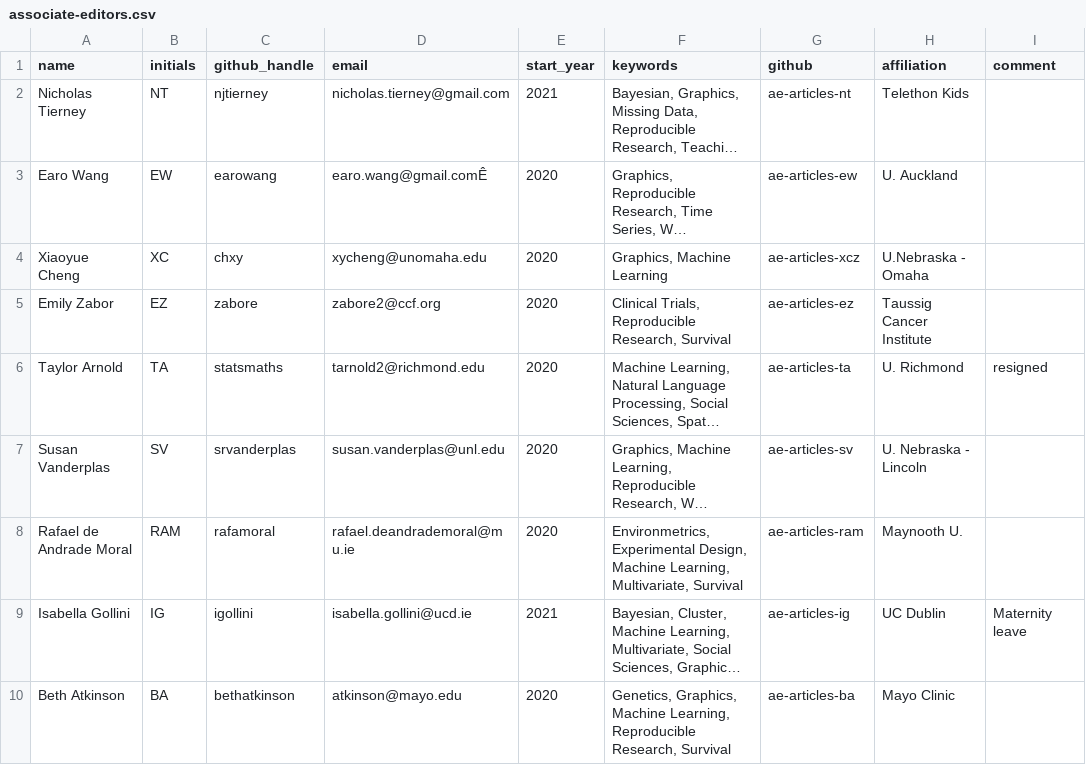
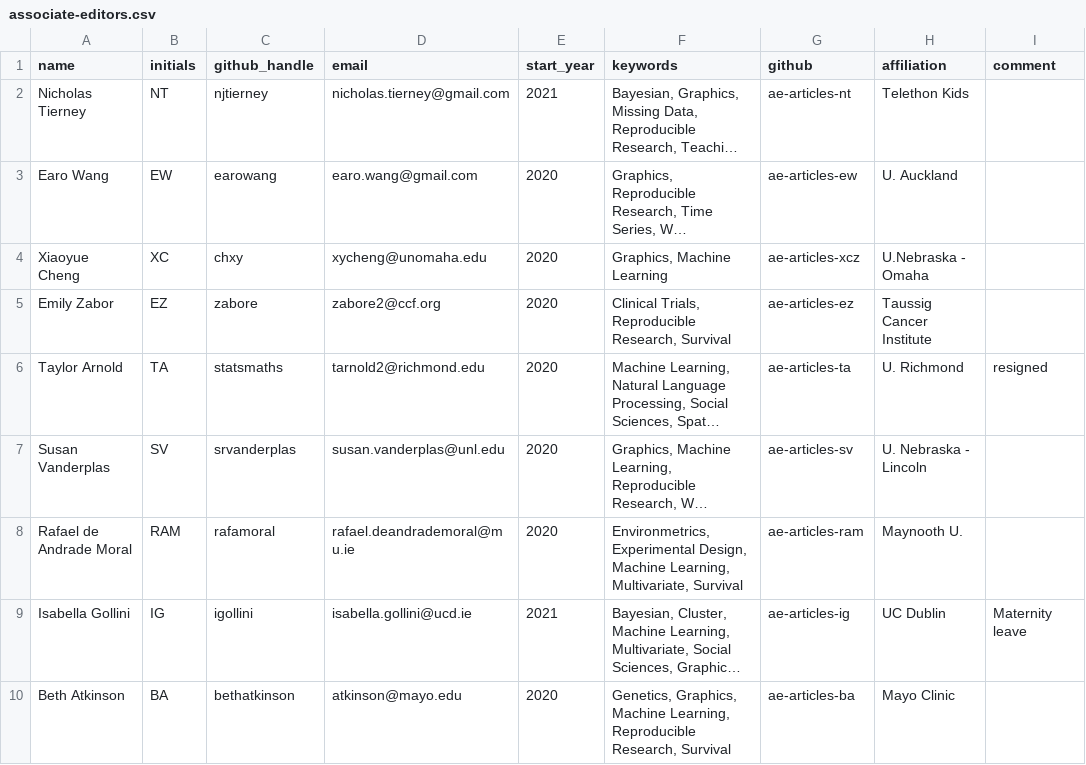
Before and after one commit to rjournal/rj, a CSV file: inst/associate-editors.csv, drawn as a sheet; only a part is shown; long unchanged cells end in …; the diff names each change by its address in the sheet, - before the commit and + after, or states it on an @@ line.

Commit message:
fix earo email

```diff
--- a/inst/associate-editors.csv
+++ b/inst/associate-editors.csv
-D3 (email): earo.wang@gmail.comÊ
+D3 (email): earo.wang@gmail.com
```
